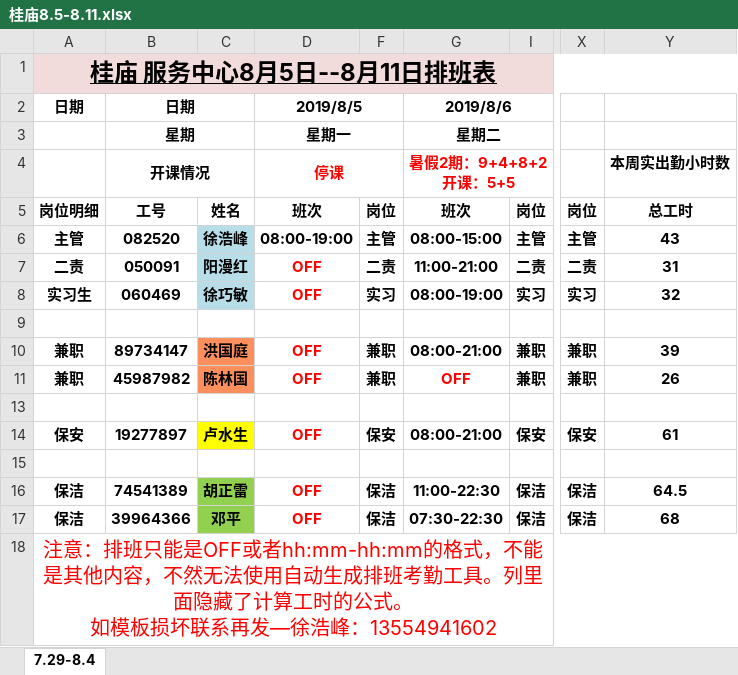
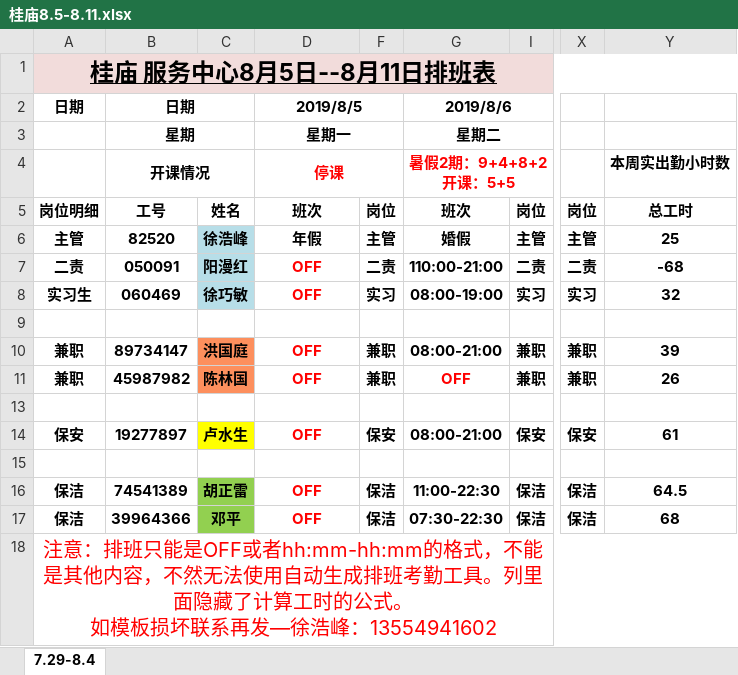
Before and after one commit to myloveapollo/Make_excel_tool, an Excel workbook: MakeExcelTool/桂庙8.5-8.11.xlsx, sheet 7.29-8.4, drawn as a sheet; only a part is shown, gaps mark what is left out; values as stored, in another font and other column widths than the file's, no borders; the diff names each change by its address in the sheet, - before the commit and + after, or states it on an @@ line.

Commit message:
Update 桂庙8.5-8.11.xlsx

```diff
--- a/MakeExcelTool/桂庙8.5-8.11.xlsx (sheet 7.29-8.4)
+++ b/MakeExcelTool/桂庙8.5-8.11.xlsx (sheet 7.29-8.4)
-B6: 082520
+B6: 82520
-D6: 08:00-19:00
+D6: 年假
-G6: 08:00-15:00
+G6: 婚假
-Y6: 43
+Y6: 25
-G7: 11:00-21:00
+G7: 110:00-21:00
-Y7: 31
+Y7: -68
```
Also changed, not shown: hidden cells.
